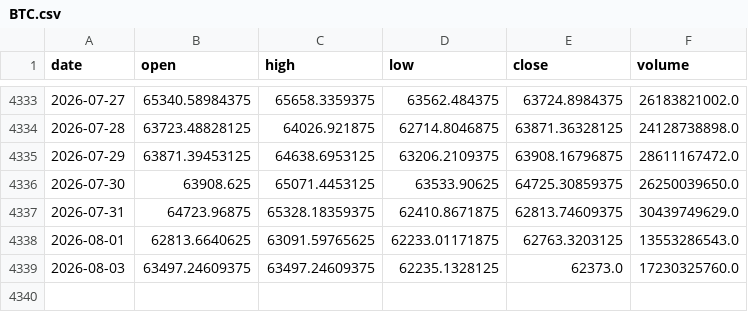
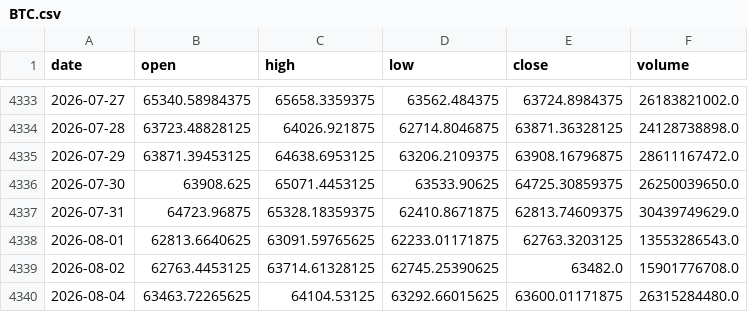
Before and after one commit to amincato/GOLDSTEIN, a CSV file: data/cache/BTC.csv, drawn as a sheet; only a part is shown, gaps mark what is left out.

```diff
--- a/data/cache/BTC.csv
+++ b/data/cache/BTC.csv
@@ -4338,2 +4338,3 @@ date,open,high,low,close,volume
 2026-08-01,62813.6640625,63091.59765625,62233.01171875,62763.3203125,13553286543.0
-2026-08-03,63497.24609375,63497.24609375,62235.1328125,62373.0,17230325760.0
+2026-08-02,62763.4453125,63714.61328125,62745.25390625,63482.0,15901776708.0
+2026-08-04,63463.72265625,64104.53125,63292.66015625,63600.01171875,26315284480.0
```
Also changed, not shown: data/cache/DXY.csv, data/cache/GDX.csv, 13 other files.
